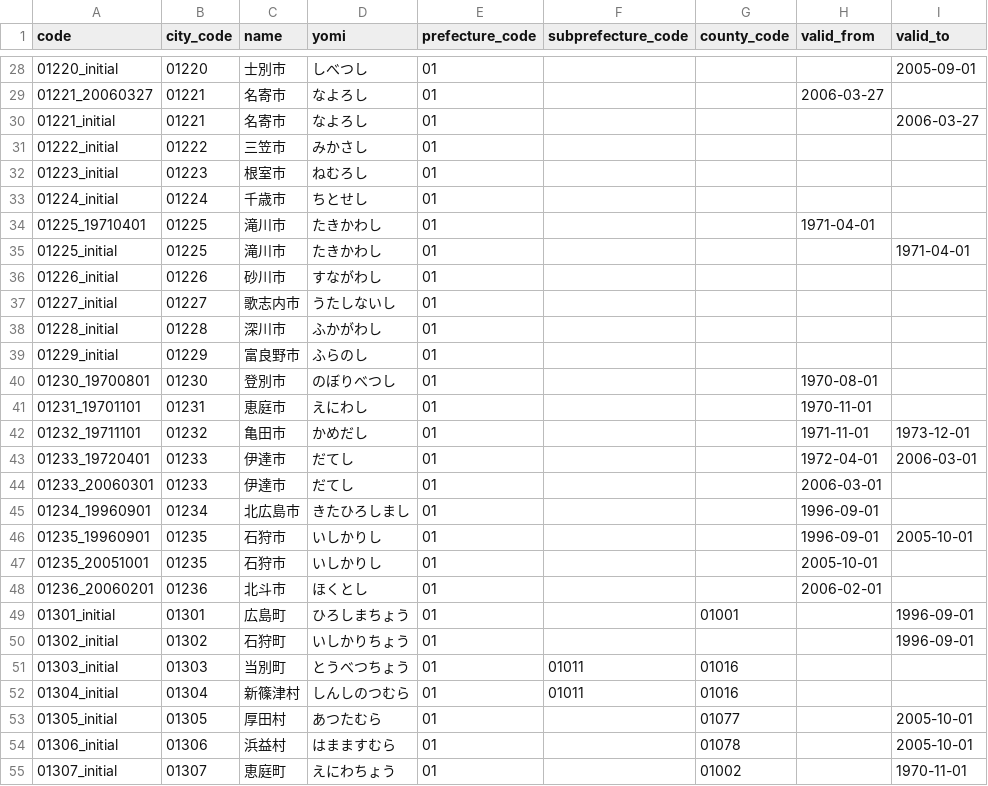
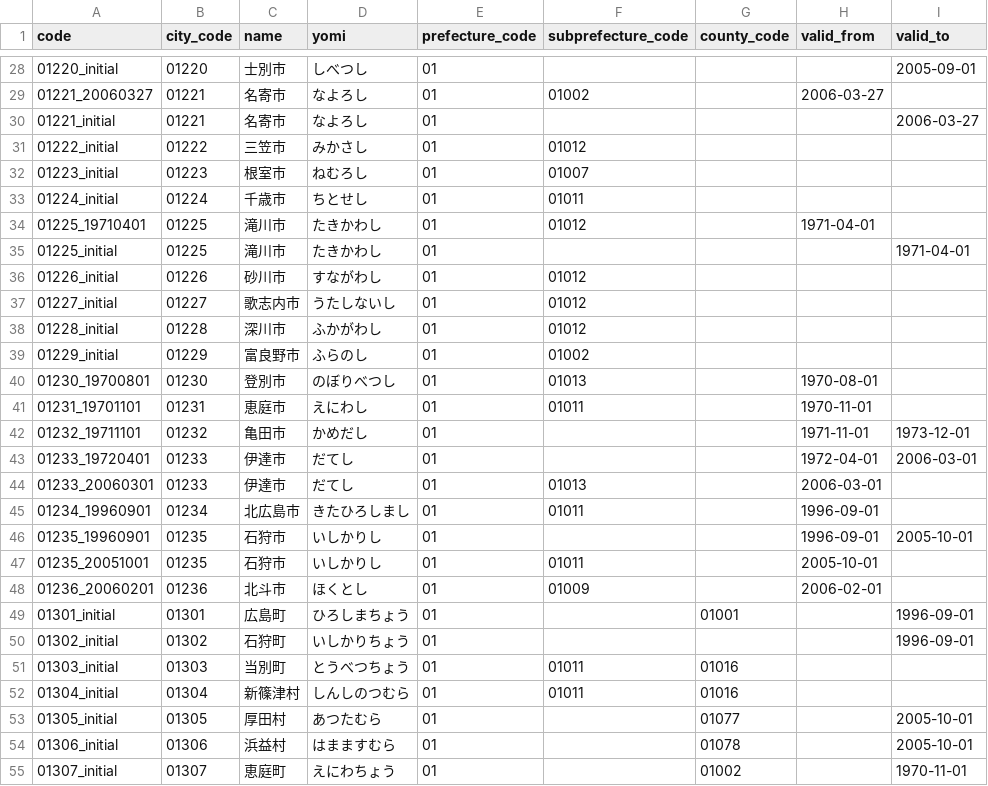
Before and after one commit to moriokumura/munigraph, a CSV file: public/data/cities.csv, drawn as a sheet; only a part is shown, gaps mark what is left out; the diff covers the shown part only.

```diff
--- a/public/data/cities.csv
+++ b/public/data/cities.csv
@@ -28,22 +28,22 @@ code,city_code,name,yomi,prefecture_code,subprefecture_code,county_code,valid_fr
 01220_initial,01220,士別市,しべつし,01,,,,2005-09-01
-01221_20060327,01221,名寄市,なよろし,01,,,2006-03-27,
+01221_20060327,01221,名寄市,なよろし,01,01002,,2006-03-27,
 01221_initial,01221,名寄市,なよろし,01,,,,2006-03-27
-01222_initial,01222,三笠市,みかさし,01,,,,
-01223_initial,01223,根室市,ねむろし,01,,,,
-01224_initial,01224,千歳市,ちとせし,01,,,,
-01225_19710401,01225,滝川市,たきかわし,01,,,1971-04-01,
+01222_initial,01222,三笠市,みかさし,01,01012,,,
+01223_initial,01223,根室市,ねむろし,01,01007,,,
+01224_initial,01224,千歳市,ちとせし,01,01011,,,
+01225_19710401,01225,滝川市,たきかわし,01,01012,,1971-04-01,
 01225_initial,01225,滝川市,たきかわし,01,,,,1971-04-01
-01226_initial,01226,砂川市,すながわし,01,,,,
-01227_initial,01227,歌志内市,うたしないし,01,,,,
-01228_initial,01228,深川市,ふかがわし,01,,,,
-01229_initial,01229,富良野市,ふらのし,01,,,,
-01230_19700801,01230,登別市,のぼりべつし,01,,,1970-08-01,
-01231_19701101,01231,恵庭市,えにわし,01,,,1970-11-01,
+01226_initial,01226,砂川市,すながわし,01,01012,,,
+01227_initial,01227,歌志内市,うたしないし,01,01012,,,
+01228_initial,01228,深川市,ふかがわし,01,01012,,,
+01229_initial,01229,富良野市,ふらのし,01,01002,,,
+01230_19700801,01230,登別市,のぼりべつし,01,01013,,1970-08-01,
+01231_19701101,01231,恵庭市,えにわし,01,01011,,1970-11-01,
 01232_19711101,01232,亀田市,かめだし,01,,,1971-11-01,1973-12-01
 01233_19720401,01233,伊達市,だてし,01,,,1972-04-01,2006-03-01
-01233_20060301,01233,伊達市,だてし,01,,,2006-03-01,
-01234_19960901,01234,北広島市,きたひろしまし,01,,,1996-09-01,
+01233_20060301,01233,伊達市,だてし,01,01013,,2006-03-01,
+01234_19960901,01234,北広島市,きたひろしまし,01,01011,,1996-09-01,
 01235_19960901,01235,石狩市,いしかりし,01,,,1996-09-01,2005-10-01
-01235_20051001,01235,石狩市,いしかりし,01,,,2005-10-01,
-01236_20060201,01236,北斗市,ほくとし,01,,,2006-02-01,
+01235_20051001,01235,石狩市,いしかりし,01,01011,,2005-10-01,
+01236_20060201,01236,北斗市,ほくとし,01,01009,,2006-02-01,
 01301_initial,01301,広島町,ひろしまちょう,01,,01001,,1996-09-01
```
Also changed, not shown: 20 edited cells elsewhere in this file, 1 other file.
